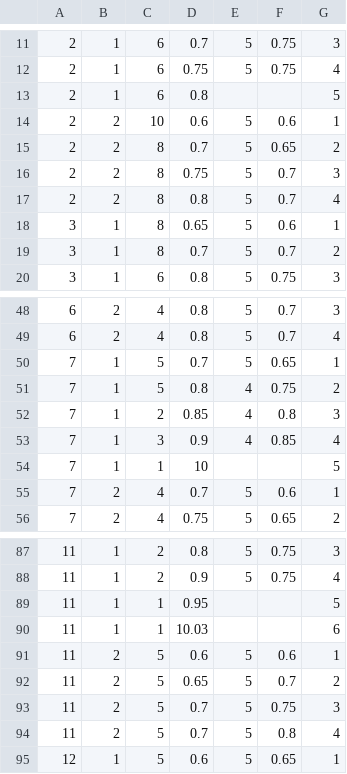
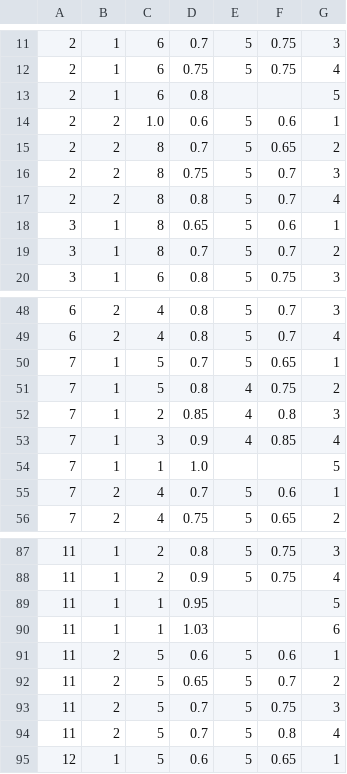
Before and after one commit to materiari/hatch_calc, a CSV file: db/hatch_seed_data.csv, drawn as a sheet; only a part is shown, gaps mark what is left out.

```diff
--- a/db/hatch_seed_data.csv
+++ b/db/hatch_seed_data.csv
@@ -13,3 +13,3 @@
 2,1,6,0.8,,,5
-2,2,10,0.6,5,0.6,1
+2,2,1.0,0.6,5,0.6,1
 2,2,8,0.7,5,0.65,2
@@ -53,3 +53,3 @@
 7,1,3,0.9,4,0.85,4
-7,1,1,10,,,5
+7,1,1,1.0,,,5
 7,2,4,0.7,5,0.6,1
@@ -89,3 +89,3 @@
 11,1,1,0.95,,,5
-11,1,1,10.03,,,6
+11,1,1,1.03,,,6
 11,2,5,0.6,5,0.6,1
```
Also changed, not shown: db/hatch_weeks.csv, 1 other file.
